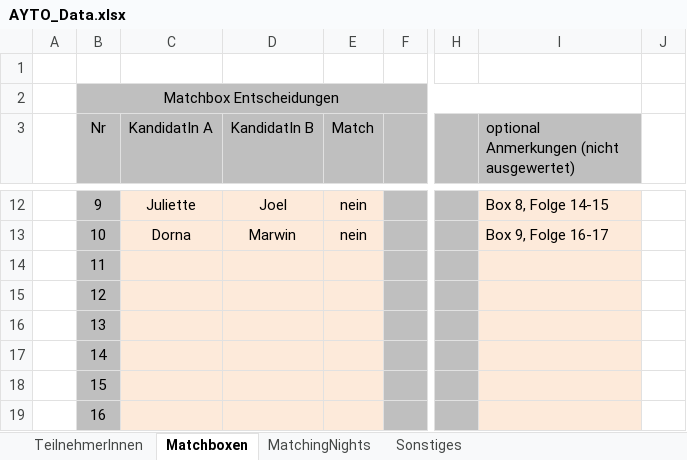
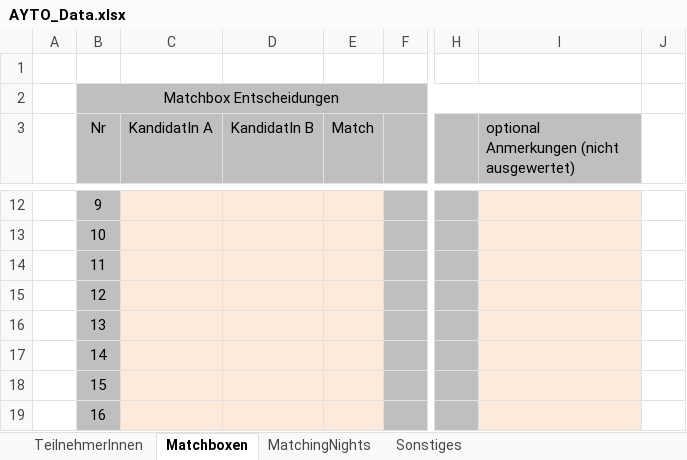
Before and after one commit to pheagan/AYTO-Berechnung, an Excel workbook: AYTO_Berechnung/AYTO_Data.xlsx, sheet Matchboxen, drawn as a sheet; only a part is shown, gaps mark what is left out; values as stored, in another font and other column widths than the file's, no borders; conditional formats not drawn; the diff covers the shown part only; the diff names each change by its address in the sheet, - before the commit and + after, or states it on an @@ line.

```diff
--- a/AYTO_Berechnung/AYTO_Data.xlsx (sheet Matchboxen)
+++ b/AYTO_Berechnung/AYTO_Data.xlsx (sheet Matchboxen)
-C12 (KandidatIn A): Juliette
+C12 (KandidatIn A): (empty)
-D12 (KandidatIn B): Joel
+D12 (KandidatIn B): (empty)
-E12:E13 (Match): nein
+E12:E13 (Match): (empty)
-I12: Box 8, Folge 14-15
+I12: (empty)
-C13 (KandidatIn A): Dorna
+C13 (KandidatIn A): (empty)
-D13 (KandidatIn B): Marwin
+D13 (KandidatIn B): (empty)
-I13: Box 9, Folge 16-17
+I13: (empty)
```
Also changed, not shown: 33 edited cells elsewhere in this sheet, sheet MatchingNights, sheet TeilnehmerInnen, 3 other files.
